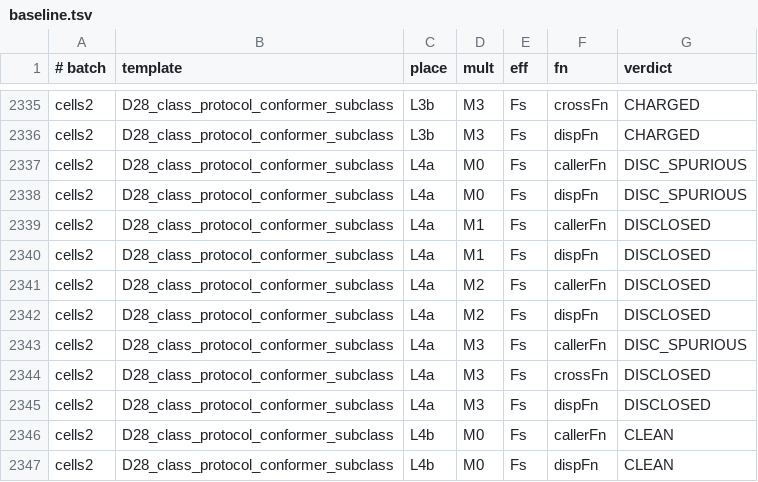
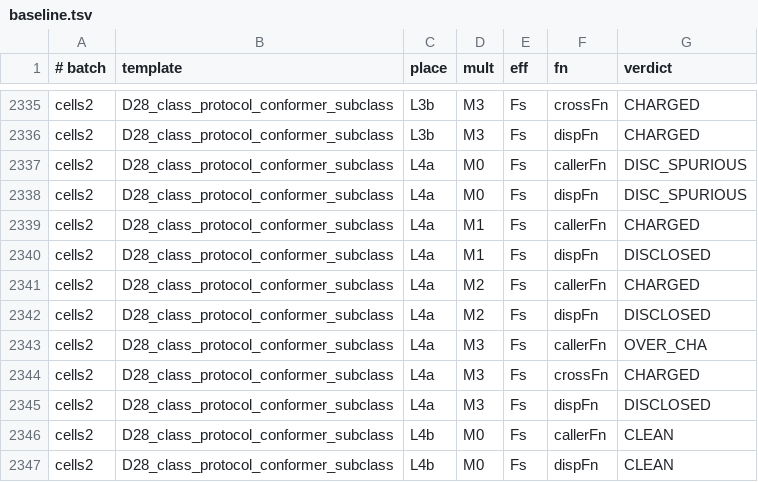
Before and after one commit to tombaldwin/candor-swift, a TSV file: tools/calltarget/baseline.tsv, drawn as a sheet; only a part is shown, gaps mark what is left out; the diff covers the shown part only.

```diff
--- a/tools/calltarget/baseline.tsv
+++ b/tools/calltarget/baseline.tsv
@@ -2338,8 +2338,8 @@ cells2	D28_class_protocol_conformer_subclass	L4a	M0	Fs	callerFn	DISC_SPURIOUS
 cells2	D28_class_protocol_conformer_subclass	L4a	M0	Fs	dispFn	DISC_SPURIOUS
-cells2	D28_class_protocol_conformer_subclass	L4a	M1	Fs	callerFn	DISCLOSED
+cells2	D28_class_protocol_conformer_subclass	L4a	M1	Fs	callerFn	CHARGED
 cells2	D28_class_protocol_conformer_subclass	L4a	M1	Fs	dispFn	DISCLOSED
-cells2	D28_class_protocol_conformer_subclass	L4a	M2	Fs	callerFn	DISCLOSED
+cells2	D28_class_protocol_conformer_subclass	L4a	M2	Fs	callerFn	CHARGED
 cells2	D28_class_protocol_conformer_subclass	L4a	M2	Fs	dispFn	DISCLOSED
-cells2	D28_class_protocol_conformer_subclass	L4a	M3	Fs	callerFn	DISC_SPURIOUS
-cells2	D28_class_protocol_conformer_subclass	L4a	M3	Fs	crossFn	DISCLOSED
+cells2	D28_class_protocol_conformer_subclass	L4a	M3	Fs	callerFn	OVER_CHA
+cells2	D28_class_protocol_conformer_subclass	L4a	M3	Fs	crossFn	CHARGED
 cells2	D28_class_protocol_conformer_subclass	L4a	M3	Fs	dispFn	DISCLOSED
```
Also changed, not shown: 16 edited cells elsewhere in this file, 2 other files.
